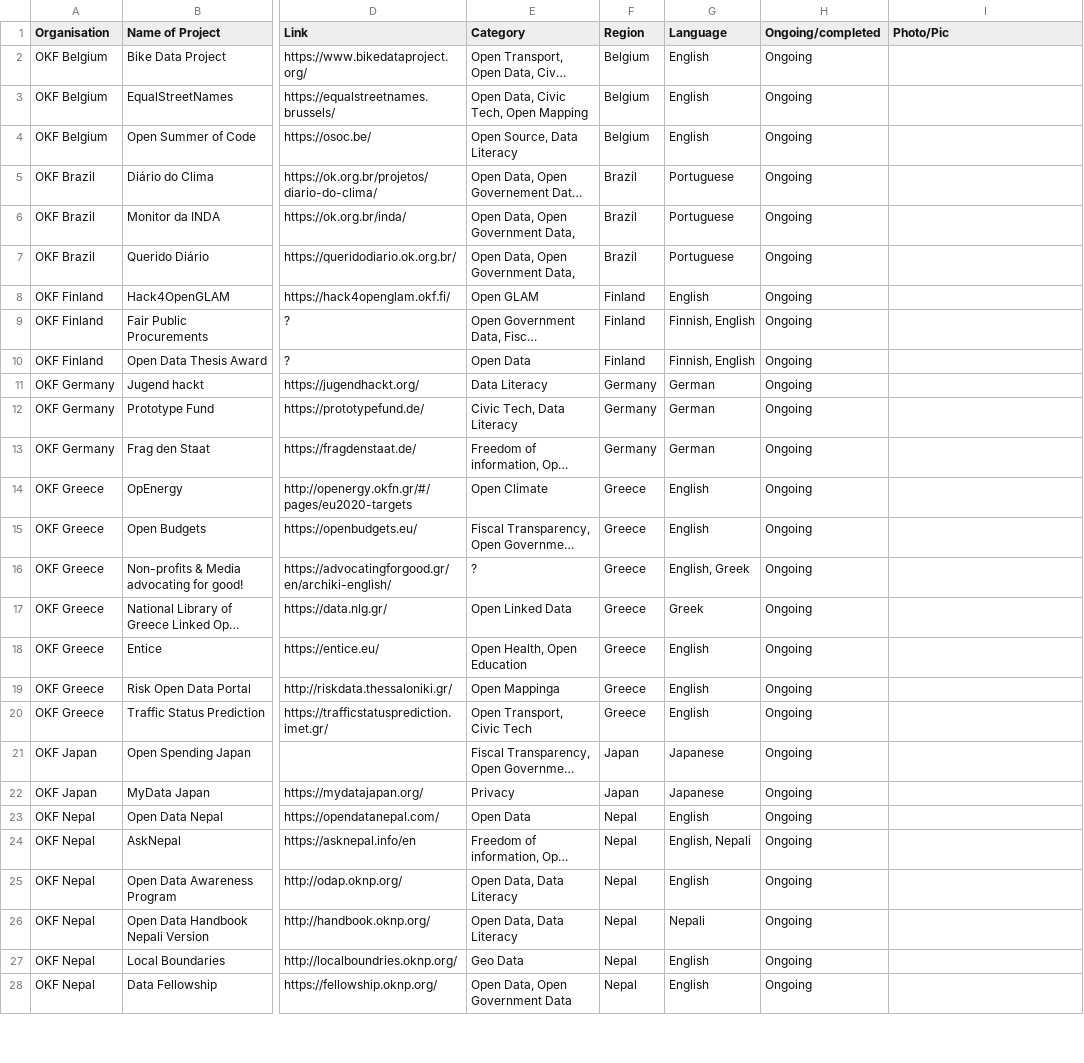
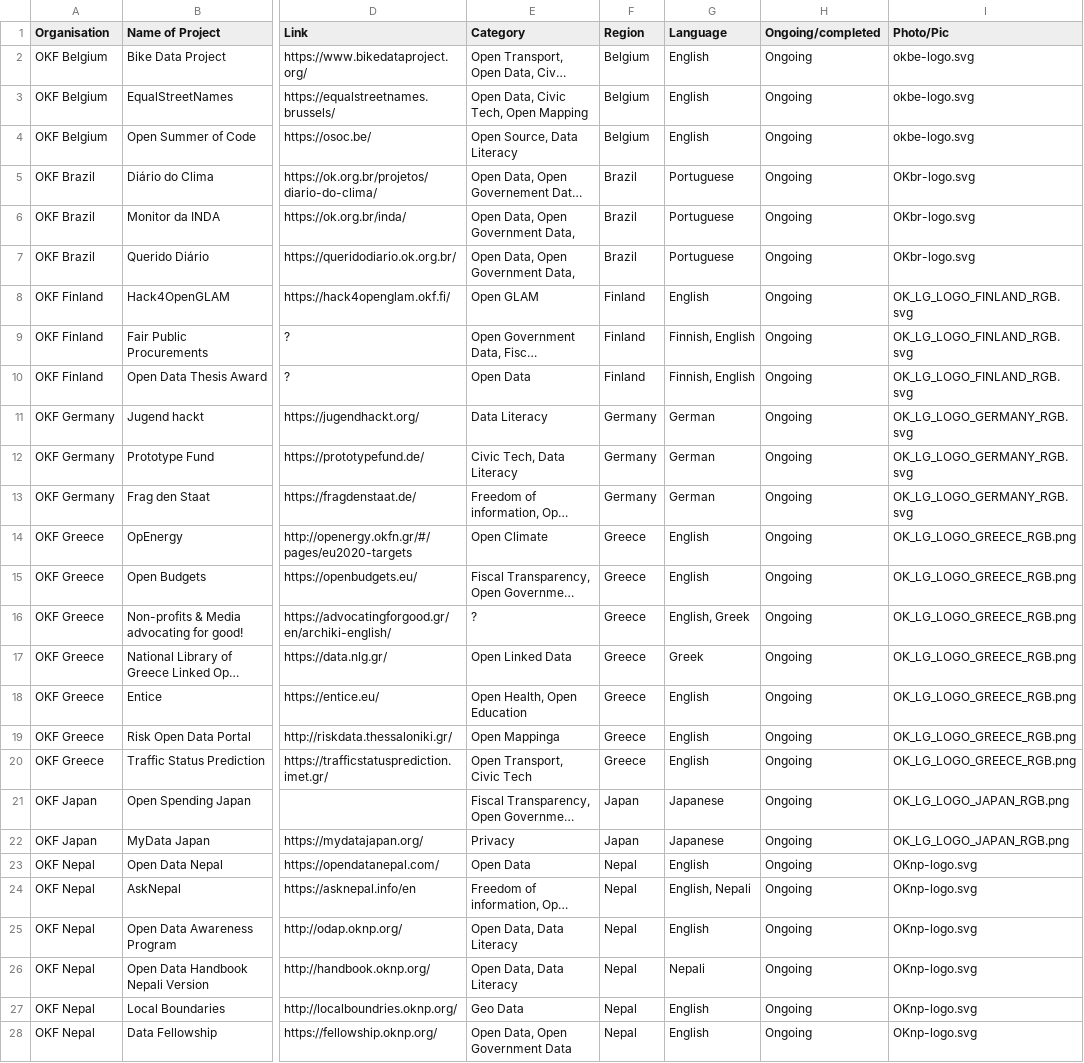
Before and after one commit to okfn/network, a CSV file: okfn-network-projects.csv, drawn as a sheet; only a part is shown, gaps mark what is left out; long unchanged cells end in …; the diff covers the shown part only; the diff names each change by its address in the sheet, - before the commit and + after, or states it on an @@ line.

Commit message:
Add logos and display project info in fixed window

```diff
--- a/okfn-network-projects.csv
+++ b/okfn-network-projects.csv
-I2:I4 (Photo/Pic): (empty)
+I2:I4 (Photo/Pic): okbe-logo.svg
-I5:I7 (Photo/Pic): (empty)
+I5:I7 (Photo/Pic): OKbr-logo.svg
-I8:I10 (Photo/Pic): (empty)
+I8:I10 (Photo/Pic): OK_LG_LOGO_FINLAND_RGB.svg
-I11:I13 (Photo/Pic): (empty)
+I11:I13 (Photo/Pic): OK_LG_LOGO_GERMANY_RGB.svg
-I14:I20 (Photo/Pic): (empty)
+I14:I20 (Photo/Pic): OK_LG_LOGO_GREECE_RGB.png
-I21:I22 (Photo/Pic): (empty)
+I21:I22 (Photo/Pic): OK_LG_LOGO_JAPAN_RGB.png
-I23:I28 (Photo/Pic): (empty)
+I23:I28 (Photo/Pic): OKnp-logo.svg
```
Also changed, not shown: 24 edited cells elsewhere in this file, 17 other files.
